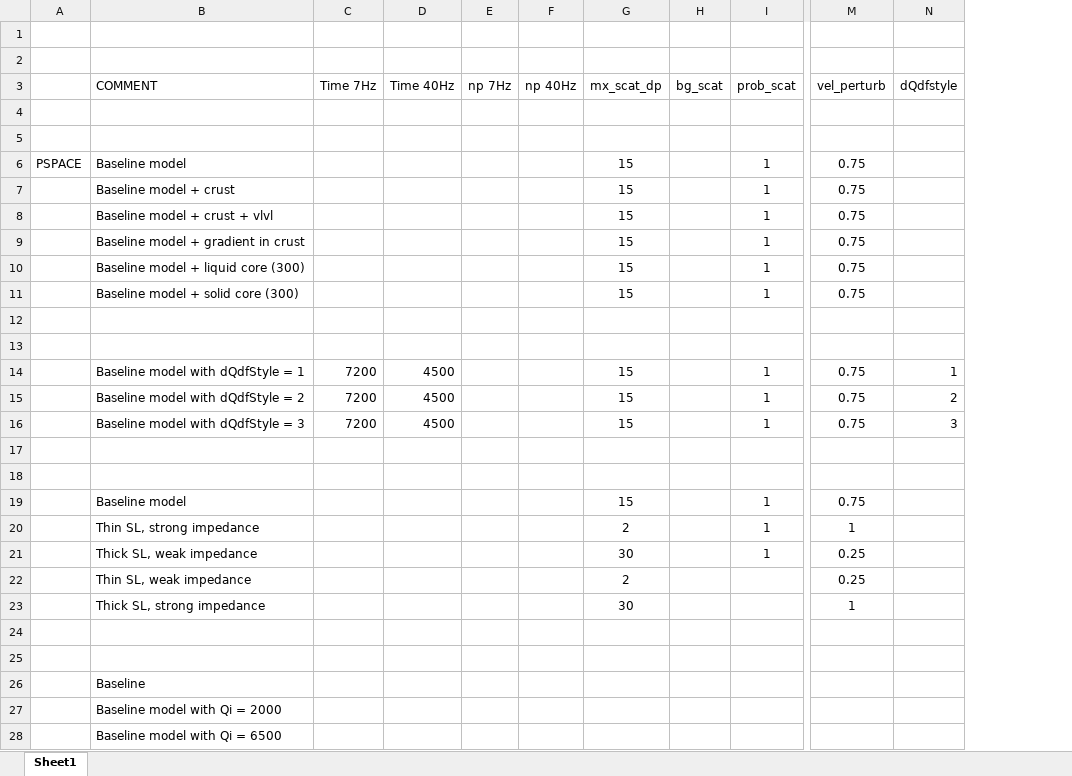
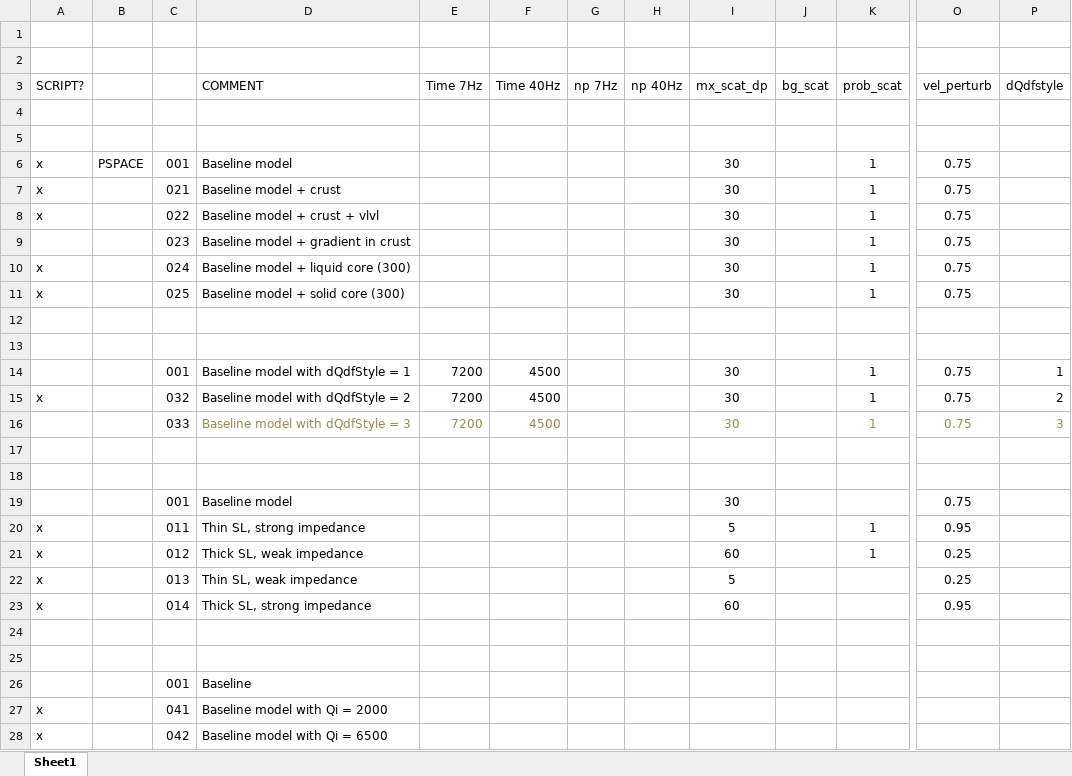
Before and after one commit to jfbg/statsyn.1d, an Excel workbook: PHONON1D/SCRIPTS_CEES/LIST_PSPACE.xlsx, sheet Sheet1, drawn as a sheet; only a part is shown, gaps mark what is left out; values as stored, in another font and other column widths than the file's, no borders; removed rows and columns are numbered as before the commit, all else as after; rows hold the shown columns only; the diff covers the shown part only; the diff names each change by its address in the sheet, - before the commit and + after, or states it on an @@ line.

```diff
--- a/PHONON1D/SCRIPTS_CEES/LIST_PSPACE.xlsx (sheet Sheet1)
+++ b/PHONON1D/SCRIPTS_CEES/LIST_PSPACE.xlsx (sheet Sheet1)
+column A (SCRIPT?), rows 6-22: x | x | x |  | x | x |  |  |  | x |  |  |  |  | x | x | x; rows 27-28: x | x
+column C, rows 6-22: 001 | 021 | 022 | 023 | 024 | 025 |  |  | 001 | 032 | 033 |  |  | 001 | 011 | 012 | 013; rows 26-28: 001 | 041 | 042
-I6:I11 (mx_scat_dp): 15
+I6:I11 (mx_scat_dp): 30
-I14:I16 (mx_scat_dp): 15
+I14:I16 (mx_scat_dp): 30
-D16:F16 text colour: black
+D16:F16 text colour: #948A54
-I16 text colour: black
+I16 text colour: #948A54
-K16 text colour: black
+K16 text colour: #948A54
-O16:P16 text colour: black
+O16:P16 text colour: #948A54
-I19 (mx_scat_dp): 15
+I19 (mx_scat_dp): 30
-K19 (prob_scat): 1
+K19 (prob_scat): (empty)
-I20 (mx_scat_dp): 2
+I20 (mx_scat_dp): 5
-O20 (vel_perturb): 1
+O20 (vel_perturb): 0.95
-I21 (mx_scat_dp): 30
+I21 (mx_scat_dp): 60
-I22 (mx_scat_dp): 2
+I22 (mx_scat_dp): 5
-row 23:  | Thick SL, strong impedance |  |  |  |  | 30 |  |  | 1
+row 23: x |  | 014 | Thick SL, strong impedance |  |  |  |  | 60 |  |  | 0.95
```
Also changed, not shown: 4 added rows elsewhere in this sheet, 4 other files.
